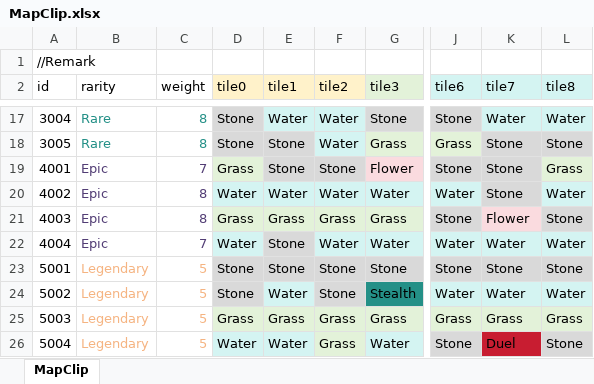
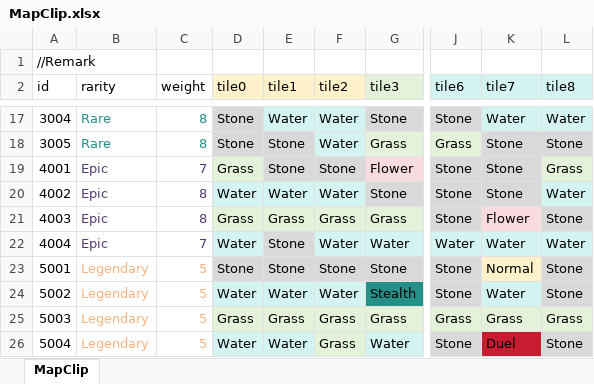
Before and after one commit to LUOHONGPENG/HermitRabbit, an Excel workbook: Assets/Excel/MapClip.xlsx, sheet MapClip, drawn as a sheet; only a part is shown, gaps mark what is left out; values as stored, in another font and other column widths than the file's, no borders; the diff names each change by its address in the sheet, - before the commit and + after, or states it on an @@ line.

```diff
--- a/Assets/Excel/MapClip.xlsx (sheet MapClip)
+++ b/Assets/Excel/MapClip.xlsx (sheet MapClip)
-G20 (tile3): Water
+G20 (tile3): Stone
-G20 fill: #D4F4F2
+G20 fill: #D9D9D9
-J20 (tile6): Water
+J20 (tile6): Stone
-J20 fill: #D4F4F2
+J20 fill: #D9D9D9
-K23 (tile7): Stone
+K23 (tile7): Normal
-K23 fill: #D9D9D9
+K23 fill: #FFF2CA
-D24 (tile0): Stone
+D24 (tile0): Water
-D24 fill: #D9D9D9
+D24 fill: #D4F4F2
-F24 (tile2): Stone
+F24 (tile2): Water
-F24 fill: #D9D9D9
+F24 fill: #D4F4F2
-J24 (tile6): Water
+J24 (tile6): Stone
-J24 fill: #D4F4F2
+J24 fill: #D9D9D9
-L24 (tile8): Water
+L24 (tile8): Stone
-L24 fill: #D4F4F2
+L24 fill: #D9D9D9
```
Also changed, not shown: Assets/Excel/Plant.xlsx, Assets/Excel/Skill.xlsx, 13 other files.
